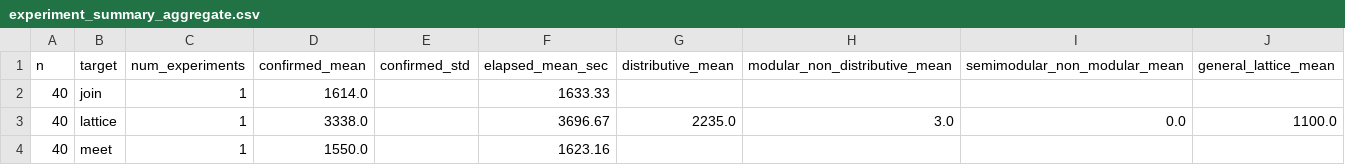
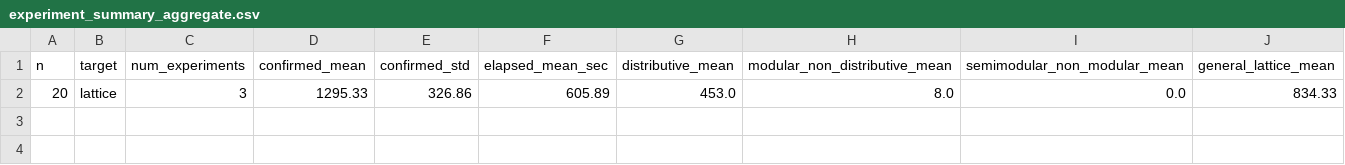
Before and after one commit to arnauldmwafise/poset-lattice-generation-rl, a CSV file: outputs/experiment_summary_aggregate.csv, drawn as a sheet.

```diff
--- a/outputs/experiment_summary_aggregate.csv
+++ b/outputs/experiment_summary_aggregate.csv
@@ -1,4 +1,2 @@
 n,target,num_experiments,confirmed_mean,confirmed_std,elapsed_mean_sec,distributive_mean,modular_non_distributive_mean,semimodular_non_modular_mean,general_lattice_mean
-40,join,1,1614.0,,1633.33,,,,
-40,lattice,1,3338.0,,3696.67,2235.0,3.0,0.0,1100.0
-40,meet,1,1550.0,,1623.16,,,,
+20,lattice,3,1295.33,326.86,605.89,453.0,8.0,0.0,834.33
```
Also changed, not shown: outputs/exp1/classified_categories_colab_n20/2_modular_non_distributive_m3_n20_colab.csv, outputs/exp2/classified_categories_colab_n20/2_modular_non_distributive_m3_n20_colab.csv, 20 other files.
